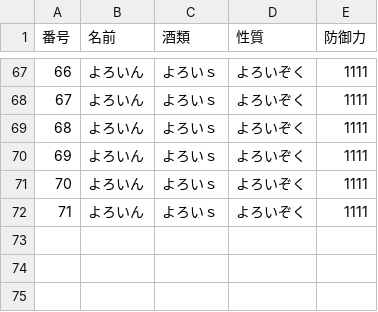
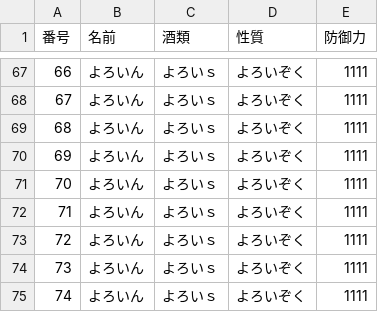
Before and after one commit to Tatuya-826/syougyou, a CSV file: Assets/Resources/CSV/ArmorCSVtest.csv, drawn as a sheet; only a part is shown, gaps mark what is left out.

```diff
--- a/Assets/Resources/CSV/ArmorCSVtest.csv
+++ b/Assets/Resources/CSV/ArmorCSVtest.csv
@@ -72 +72,4 @@
 71,よろいん,よろいｓ,よろいぞく,1111
+72,よろいん,よろいｓ,よろいぞく,1111
+73,よろいん,よろいｓ,よろいぞく,1111
+74,よろいん,よろいｓ,よろいぞく,1111
```
Also changed, not shown: 7 other files.
